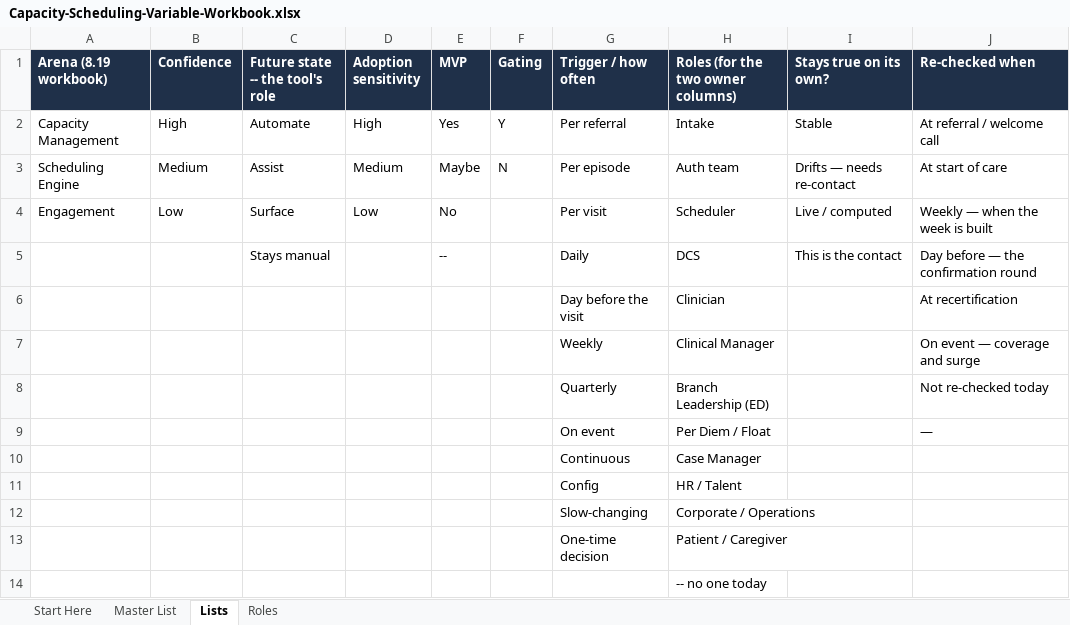
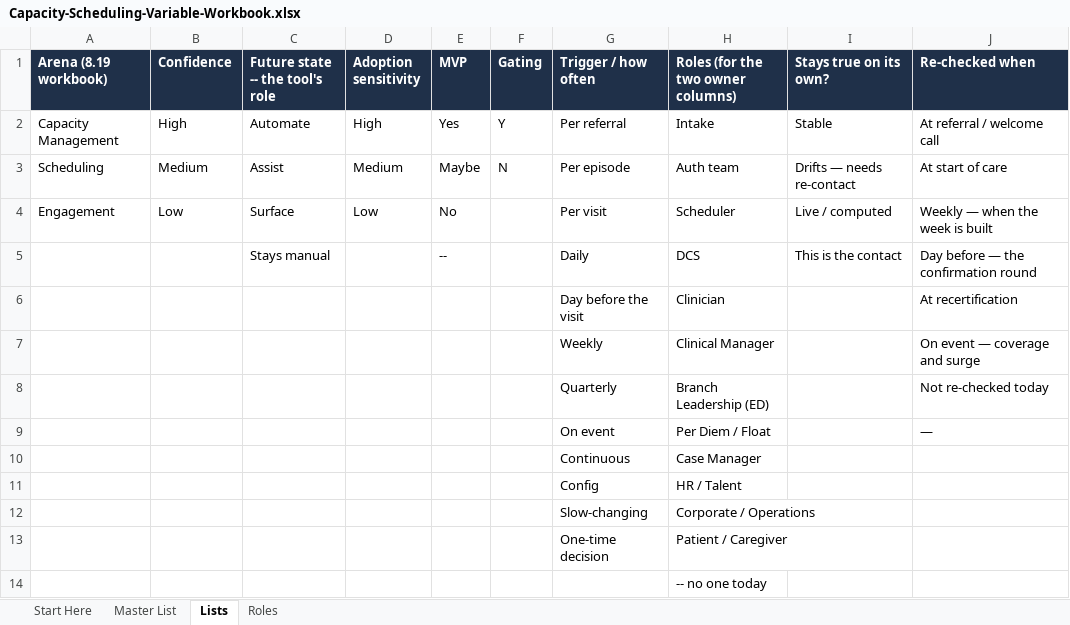
Before and after one commit to worker-max/compassus-capacity-pm, an Excel workbook: agents/compassus-capacity-pm/artifacts/Capacity-Scheduling-Variable-Workbook.xlsx, sheet Lists, drawn as a sheet; values as stored, in another font and other column widths than the file's, no borders; the diff names each change by its address in the sheet, - before the commit and + after, or states it on an @@ line.

```diff
--- a/agents/compassus-capacity-pm/artifacts/Capacity-Scheduling-Variable-Workbook.xlsx (sheet Lists)
+++ b/agents/compassus-capacity-pm/artifacts/Capacity-Scheduling-Variable-Workbook.xlsx (sheet Lists)
-A3 (Arena (8.19 workbook)): Scheduling Engine
+A3 (Arena (8.19 workbook)): Scheduling
```
Also changed, not shown: sheet Master List, sheet Start Here, 3 other files.
